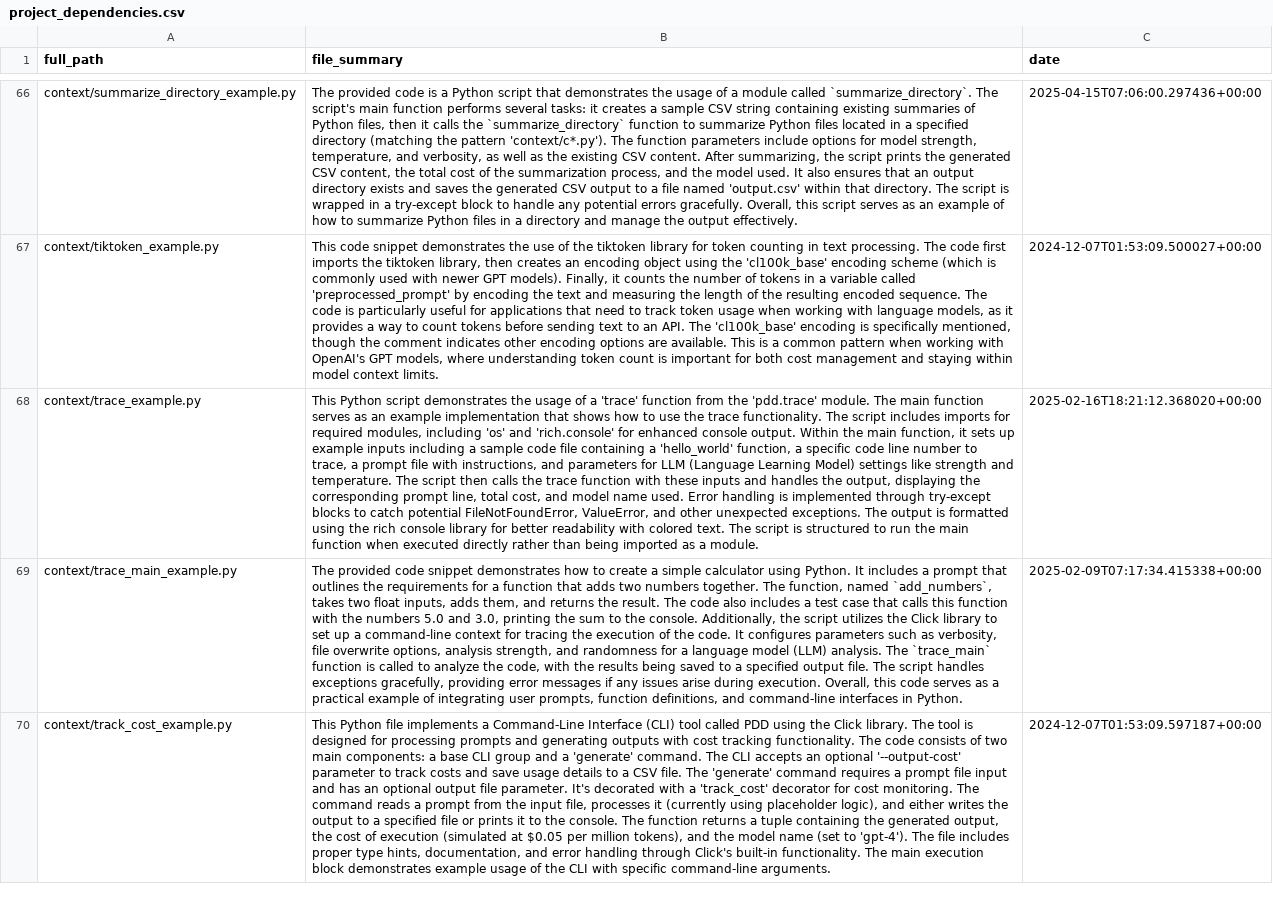
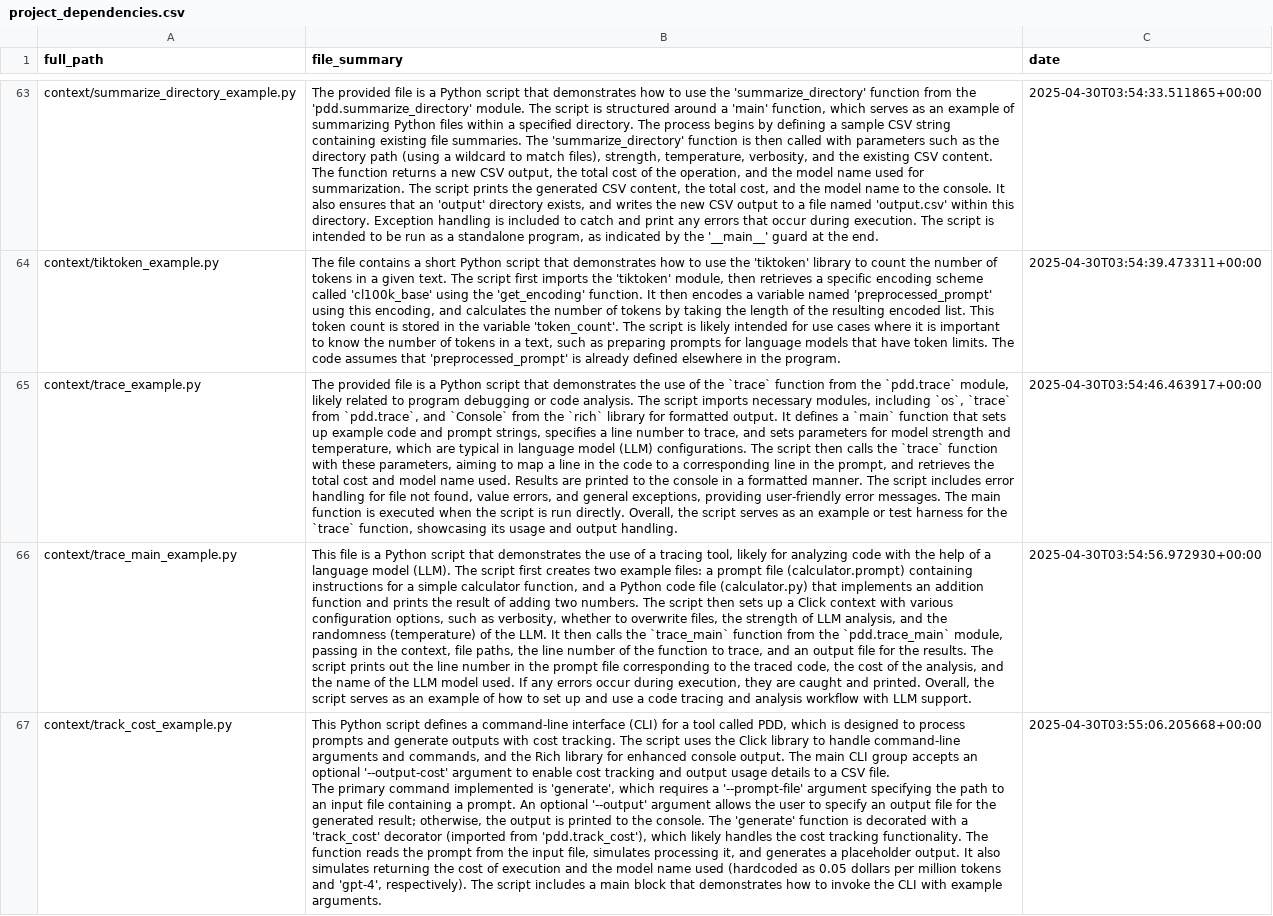
Before and after one commit to promptdriven/pdd, a CSV file: project_dependencies.csv, drawn as a sheet; only a part is shown, gaps mark what is left out; addresses are those after the commit; ↵ is a line break in a cell; the diff covers the shown part only; the diff names each change by its address in the sheet, - before the commit and + after, or states it on an @@ line.

```diff
--- a/project_dependencies.csv
+++ b/project_dependencies.csv
-B63 (file_summary): The provided code is a Python script that demonstrates the usage of a module called `summarize_directory`. The script's main function performs several tasks: it creates a sample CSV string containing existing summaries of Python files, then it calls the `summarize_directory` function to summarize Python files located in a specified directory (matching the pattern 'context/c*.py'). The function parameters include options for model strength, temperature, and verbosity, as well as the existing CSV content. After summarizing, the script prints the generated CSV content, the total cost of the summarization process, and the model used. It also ensures that an output directory exists and saves the generated CSV output to a file named 'output.csv' within that directory. The script is wrapped in a try-except block to handle any potential errors gracefully. Overall, this script serves as an example of how to summarize Python files in a directory and manage the output effectively.
+B63 (file_summary): The provided file is a Python script that demonstrates how to use the 'summarize_directory' function from the 'pdd.summarize_directory' module. The script is structured around a 'main' function, which serves as an example of summarizing Python files within a specified directory. The process begins by defining a sample CSV string containing existing file summaries. The 'summarize_directory' function is then called with parameters such as the directory path (using a wildcard to match files), strength, temperature, verbosity, and the existing CSV content. The function returns a new CSV output, the total cost of the operation, and the model name used for summarization. The script prints the generated CSV content, the total cost, and the model name to the console. It also ensures that an 'output' directory exists, and writes the new CSV output to a file named 'output.csv' within this directory. Exception handling is included to catch and print any errors that occur during execution. The script is intended to be run as a standalone program, as indicated by the '__main__' guard at the end.
-C63 (date): 2025-04-15T07:06:00.297436+00:00
+C63 (date): 2025-04-30T03:54:33.511865+00:00
-B64 (file_summary): This code snippet demonstrates the use of the tiktoken library for token counting in text processing. The code first imports the tiktoken library, then creates an encoding object using the 'cl100k_base' encoding scheme (which is commonly used with newer GPT models). Finally, it counts the number of tokens in a variable called 'preprocessed_prompt' by encoding the text and measuring the length of the resulting encoded sequence. The code is particularly useful for applications that need to track token usage when working with language models, as it provides a way to count tokens before sending text to an API. The 'cl100k_base' encoding is specifically mentioned, though the comment indicates other encoding options are available. This is a common pattern when working with OpenAI's GPT models, where understanding token count is important for both cost management and staying within model context limits.
+B64 (file_summary): The file contains a short Python script that demonstrates how to use the 'tiktoken' library to count the number of tokens in a given text. The script first imports the 'tiktoken' module, then retrieves a specific encoding scheme called 'cl100k_base' using the 'get_encoding' function. It then encodes a variable named 'preprocessed_prompt' using this encoding, and calculates the number of tokens by taking the length of the resulting encoded list. This token count is stored in the variable 'token_count'. The script is likely intended for use cases where it is important to know the number of tokens in a text, such as preparing prompts for language models that have token limits. The code assumes that 'preprocessed_prompt' is already defined elsewhere in the program.
-C64 (date): 2024-12-07T01:53:09.500027+00:00
+C64 (date): 2025-04-30T03:54:39.473311+00:00
-B65 (file_summary): This Python script demonstrates the usage of a 'trace' function from the 'pdd.trace' module. The main function serves as an example implementation that shows how to use the trace functionality. The script includes imports for required modules, including 'os' and 'rich.console' for enhanced console output. Within the main function, it sets up example inputs including a sample code file containing a 'hello_world' function, a specific code line number to trace, a prompt file with instructions, and parameters for LLM (Language Learning Model) settings like strength and temperature. The script then calls the trace function with these inputs and handles the output, displaying the corresponding prompt line, total cost, and model name used. Error handling is implemented through try-except blocks to catch potential FileNotFoundError, ValueError, and other unexpected exceptions. The output is formatted using the rich console library for better readability with colored text. The script is structured to run the main function when executed directly rather than being imported as a module.
+B65 (file_summary): The provided file is a Python script that demonstrates the use of the `trace` function from the `pdd.trace` module, likely related to program debugging or code analysis. The script imports necessary modules, including `os`, `trace` from `pdd.trace`, and `Console` from the `rich` library for formatted output. It defines a `main` function that sets up example code and prompt strings, specifies a line number to trace, and sets parameters for model strength and temperature, which are typical in language model (LLM) configurations. The script then calls the `trace` function with these parameters, aiming to map a line in the code to a corresponding line in the prompt, and retrieves the total cost and model name used. Results are printed to the console in a formatted manner. The script includes error handling for file not found, value errors, and general exceptions, providing user-friendly error messages. The main function is executed when the script is run directly. Overall, the script serves as an example or test harness for the `trace` function, showcasing its usage and output handling.
-C65 (date): 2025-02-16T18:21:12.368020+00:00
+C65 (date): 2025-04-30T03:54:46.463917+00:00
-B66 (file_summary): The provided code snippet demonstrates how to create a simple calculator using Python. It includes a prompt that outlines the requirements for a function that adds two numbers together. The function, named `add_numbers`, takes two float inputs, adds them, and returns the result. The code also includes a test case that calls this function with the numbers 5.0 and 3.0, printing the sum to the console. Additionally, the script utilizes the Click library to set up a command-line context for tracing the execution of the code. It configures parameters such as verbosity, file overwrite options, analysis strength, and randomness for a language model (LLM) analysis. The `trace_main` function is called to analyze the code, with the results being saved to a specified output file. The script handles exceptions gracefully, providing error messages if any issues arise during execution. Overall, this code serves as a practical example of integrating user prompts, function definitions, and command-line interfaces in Python.
+B66 (file_summary): This file is a Python script that demonstrates the use of a tracing tool, likely for analyzing code with the help of a language model (LLM). The script first creates two example files: a prompt file (calculator.prompt) containing instructions for a simple calculator function, and a Python code file (calculator.py) that implements an addition function and prints the result of adding two numbers. The script then sets up a Click context with various configuration options, such as verbosity, whether to overwrite files, the strength of LLM analysis, and the randomness (temperature) of the LLM. It then calls the `trace_main` function from the `pdd.trace_main` module, passing in the context, file paths, the line number of the function to trace, and an output file for the results. The script prints out the line number in the prompt file corresponding to the traced code, the cost of the analysis, and the name of the LLM model used. If any errors occur during execution, they are caught and printed. Overall, the script serves as an example of how to set up and use a code tracing and analysis workflow with LLM support.
-C66 (date): 2025-02-09T07:17:34.415338+00:00
+C66 (date): 2025-04-30T03:54:56.972930+00:00
-B67 (file_summary): This Python file implements a Command-Line Interface (CLI) tool called PDD using the Click library. The tool is designed for processing prompts and generating outputs with cost tracking functionality. The code consists of two main components: a base CLI group and a 'generate' command. The CLI accepts an optional '--output-cost' parameter to track costs and save usage details to a CSV file. The 'generate' command requires a prompt file input and has an optional output file parameter. It's decorated with a 'track_cost' decorator for cost monitoring. The command reads a prompt from the input file, processes it (currently using placeholder logic), and either writes the output to a specified file or prints it to the console. The function returns a tuple containing the generated output, the cost of execution (simulated at $0.05 per million tokens), and the model name (set to 'gpt-4'). The file includes proper type hints, documentation, and error handling through Click's built-in functionality. The main execution block demonstrates example usage of the CLI with specific command-line arguments.
+B67 (file_summary): This Python script defines a command-line interface (CLI) for a tool called PDD, which is designed to process prompts and generate outputs with cost tracking. The script uses the Click library to handle command-line arguments and commands, and the Rich library for enhanced console output. The main CLI group accepts an optional '--output-cost' argument to enable cost tracking and output usage details to a CSV file. ↵ The primary command implemented is 'generate', which requires a '--prompt-file' argument specifying the path to an input file containing a prompt. An optional '--output' argument allows the user to specify an output file for the generated result; otherwise, the output is printed to the console. The 'generate' function is decorated with a 'track_cost' decorator (imported from 'pdd.track_cost'), which likely handles the cost tracking functionality. The function reads the prompt from the input file, simulates processing it, and generates a placeholder output. It also simulates returning the cost of execution and the model name used (hardcoded as 0.05 dollars per million tokens and 'gpt-4', respectively). The script includes a main block that demonstrates how to invoke the CLI with example arguments.
-C67 (date): 2024-12-07T01:53:09.597187+00:00
+C67 (date): 2025-04-30T03:55:06.205668+00:00
```
Also changed, not shown: 1 added row, 5 removed rows and 128 edited cells elsewhere in this file, 1 other file.
